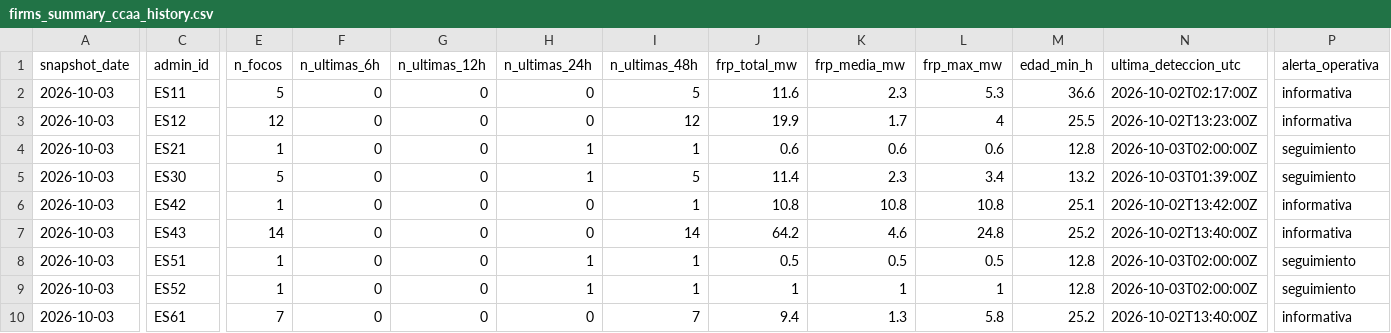
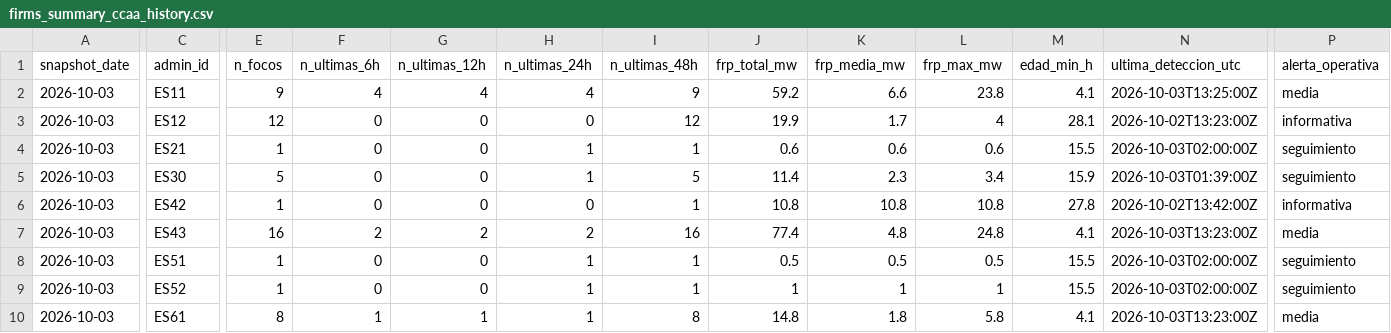
Before and after one commit to santiagomota/visor-fuego, a CSV file: assets/history/firms_summary_ccaa_history.csv, drawn as a sheet; only a part is shown, gaps mark what is left out; the diff names each change by its address in the sheet, - before the commit and + after, or states it on an @@ line.

```diff
--- a/assets/history/firms_summary_ccaa_history.csv
+++ b/assets/history/firms_summary_ccaa_history.csv
-E2 (n_focos): 5
+E2 (n_focos): 9
-F2 (n_ultimas_6h): 0
+F2 (n_ultimas_6h): 4
-G2 (n_ultimas_12h): 0
+G2 (n_ultimas_12h): 4
-H2 (n_ultimas_24h): 0
+H2 (n_ultimas_24h): 4
-I2 (n_ultimas_48h): 5
+I2 (n_ultimas_48h): 9
-J2 (frp_total_mw): 11.6
+J2 (frp_total_mw): 59.2
-K2 (frp_media_mw): 2.3
+K2 (frp_media_mw): 6.6
-L2 (frp_max_mw): 5.3
+L2 (frp_max_mw): 23.8
-M2 (edad_min_h): 36.6
+M2 (edad_min_h): 4.1
-N2 (ultima_deteccion_utc): 2026-10-02T02:17:00Z
+N2 (ultima_deteccion_utc): 2026-10-03T13:25:00Z
-P2 (alerta_operativa): informativa
+P2 (alerta_operativa): media
-M3 (edad_min_h): 25.5
+M3 (edad_min_h): 28.1
-M4 (edad_min_h): 12.8
+M4 (edad_min_h): 15.5
-M5 (edad_min_h): 13.2
+M5 (edad_min_h): 15.9
-M6 (edad_min_h): 25.1
+M6 (edad_min_h): 27.8
-E7 (n_focos): 14
+E7 (n_focos): 16
-F7 (n_ultimas_6h): 0
+F7 (n_ultimas_6h): 2
-G7 (n_ultimas_12h): 0
+G7 (n_ultimas_12h): 2
-H7 (n_ultimas_24h): 0
+H7 (n_ultimas_24h): 2
-I7 (n_ultimas_48h): 14
+I7 (n_ultimas_48h): 16
-J7 (frp_total_mw): 64.2
+J7 (frp_total_mw): 77.4
-K7 (frp_media_mw): 4.6
+K7 (frp_media_mw): 4.8
-M7 (edad_min_h): 25.2
+M7 (edad_min_h): 4.1
-N7 (ultima_deteccion_utc): 2026-10-02T13:40:00Z
+N7 (ultima_deteccion_utc): 2026-10-03T13:23:00Z
-P7 (alerta_operativa): informativa
+P7 (alerta_operativa): media
-M8:M9 (edad_min_h): 12.8
+M8:M9 (edad_min_h): 15.5
-E10 (n_focos): 7
+E10 (n_focos): 8
-F10 (n_ultimas_6h): 0
+F10 (n_ultimas_6h): 1
-G10 (n_ultimas_12h): 0
+G10 (n_ultimas_12h): 1
-H10 (n_ultimas_24h): 0
+H10 (n_ultimas_24h): 1
-I10 (n_ultimas_48h): 7
+I10 (n_ultimas_48h): 8
-J10 (frp_total_mw): 9.4
+J10 (frp_total_mw): 14.8
-K10 (frp_media_mw): 1.3
+K10 (frp_media_mw): 1.8
-M10 (edad_min_h): 25.2
+M10 (edad_min_h): 4.1
-N10 (ultima_deteccion_utc): 2026-10-02T13:40:00Z
+N10 (ultima_deteccion_utc): 2026-10-03T13:23:00Z
-P10 (alerta_operativa): informativa
+P10 (alerta_operativa): media
```
Also changed, not shown: assets/alerts/operational_alerts.csv, assets/history/firms_summary_provincias_history.csv, 30 other files.
